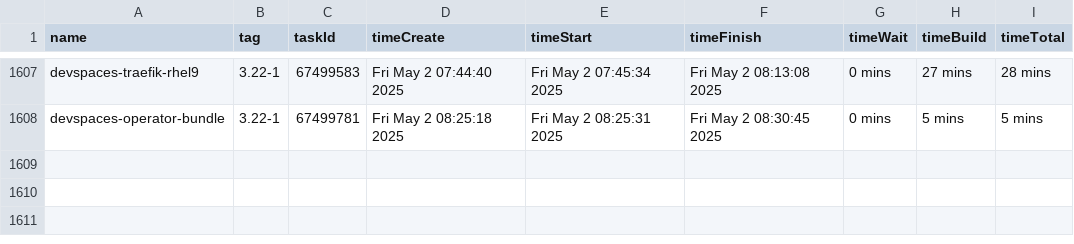
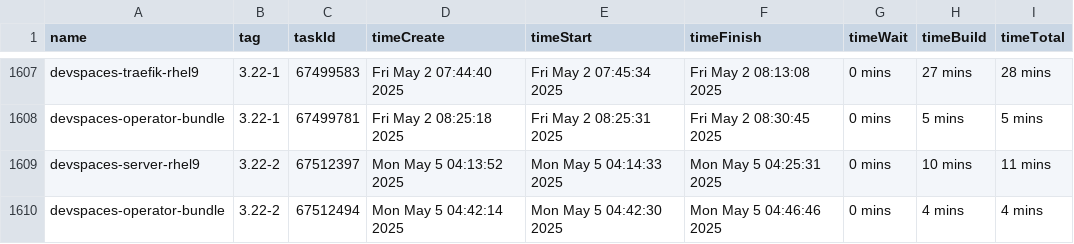
Before and after one commit to crw-qe/devspaces, a CSV file: dependencies/LATEST_BUILD_TIMES.csv, drawn as a sheet; only a part is shown, gaps mark what is left out.

Commit message:
chore: Update dependencies/LATEST_IMAGES, COMMITS, DIGESTS, INDEXES, BUILD_TIMES
Signed-off-by: devspacesbuild <devspacesbuild@redhat.com>

```diff
--- a/dependencies/LATEST_BUILD_TIMES.csv
+++ b/dependencies/LATEST_BUILD_TIMES.csv
@@ -1608 +1608,3 @@
 "devspaces-operator-bundle","3.22-1",67499781,"Fri May 2 08:25:18 2025","Fri May 2 08:25:31 2025","Fri May 2 08:30:45 2025","0 mins","5 mins","5 mins"
+"devspaces-server-rhel9","3.22-2",67512397,"Mon May 5 04:13:52 2025","Mon May 5 04:14:33 2025","Mon May 5 04:25:31 2025","0 mins","10 mins","11 mins"
+"devspaces-operator-bundle","3.22-2",67512494,"Mon May 5 04:42:14 2025","Mon May 5 04:42:30 2025","Mon May 5 04:46:46 2025","0 mins","4 mins","4 mins"
```
Also changed, not shown: 6 other files.
